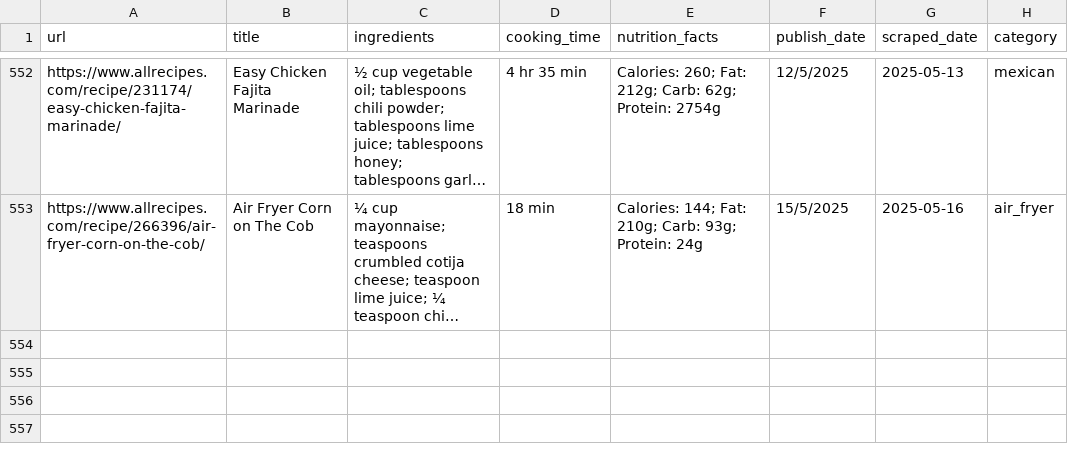
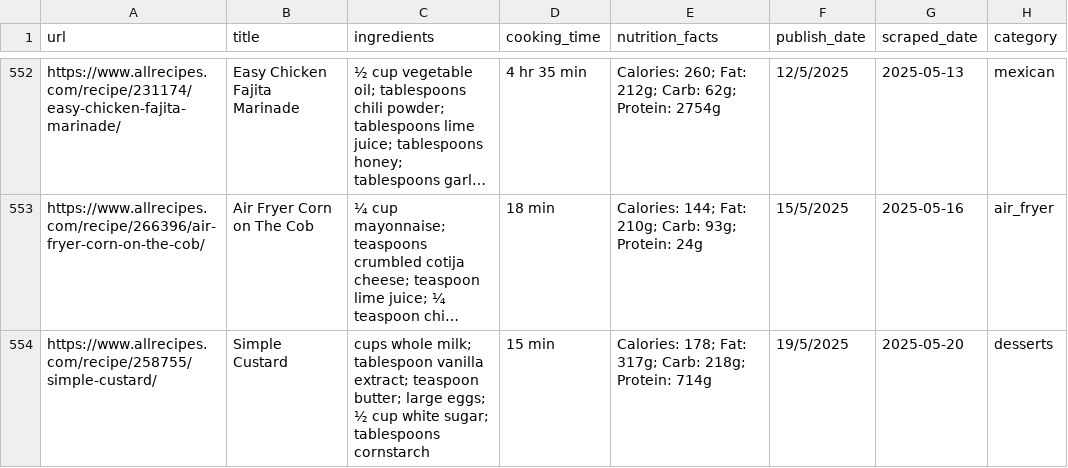
Before and after one commit to Dania909/DS_WebScraping, a CSV file: allrecipes_limited_categories.csv, drawn as a sheet; only a part is shown, gaps mark what is left out; long unchanged cells end in …; the diff names each change by its address in the sheet, - before the commit and + after, or states it on an @@ line.

```diff
--- a/allrecipes_limited_categories.csv
+++ b/allrecipes_limited_categories.csv
+row 554: https://www.allrecipes.com/recipe/258755/simple-custard/ | Simple Custard | cups whole milk; tablespoon vanilla extract; teaspoon butter; large eggs; ½ cup white sugar; tablespoons cornstarch | 15 min | Calories: 178; Fat: 317g; Carb: 218g; Protein: 714g | 19/5/2025 | 2025-05-20 | desserts
```
Also changed, not shown: combined_cleaned.csv.
